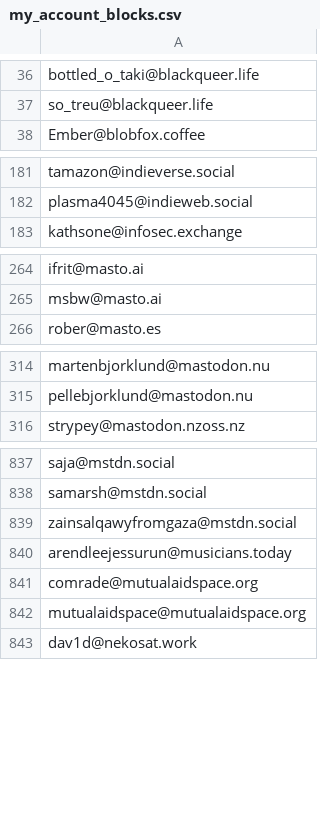
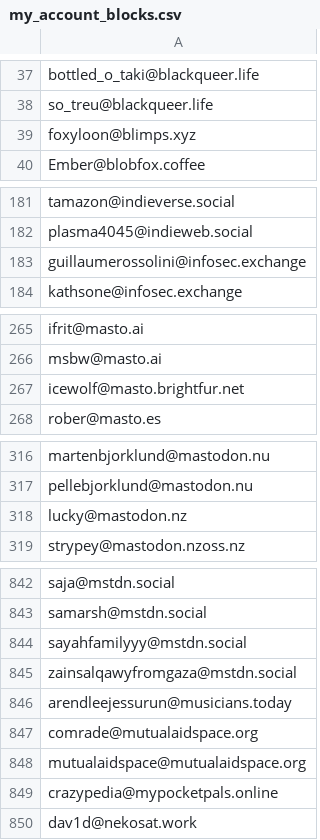
Before and after one commit to Fediverse-Express/Fediverse, a CSV file: my_account_blocks.csv, drawn as a sheet; only a part is shown, gaps mark what is left out; the diff covers the shown part only.

```diff
--- a/my_account_blocks.csv
+++ b/my_account_blocks.csv
@@ -37,2 +38,3 @@ bottled_o_taki@blackqueer.life
 so_treu@blackqueer.life
+foxyloon@blimps.xyz
 Ember@blobfox.coffee
@@ -182,2 +182,3 @@ tamazon@indieverse.social
 plasma4045@indieweb.social
+guillaumerossolini@infosec.exchange
 kathsone@infosec.exchange
@@ -265,2 +266,3 @@ ifrit@masto.ai
 msbw@masto.ai
+icewolf@masto.brightfur.net
 rober@masto.es
@@ -315,2 +317,3 @@ martenbjorklund@mastodon.nu
 pellebjorklund@mastodon.nu
+lucky@mastodon.nz
 strypey@mastodon.nzoss.nz
@@ -838,2 +843,3 @@ saja@mstdn.social
 samarsh@mstdn.social
+sayahfamilyyy@mstdn.social
 zainsalqawyfromgaza@mstdn.social
@@ -842,2 +848,3 @@ comrade@mutualaidspace.org
 mutualaidspace@mutualaidspace.org
+crazypedia@mypocketpals.online
 dav1d@nekosat.work
```
Also changed, not shown: 9 added rows and 2 removed rows elsewhere in this file.
